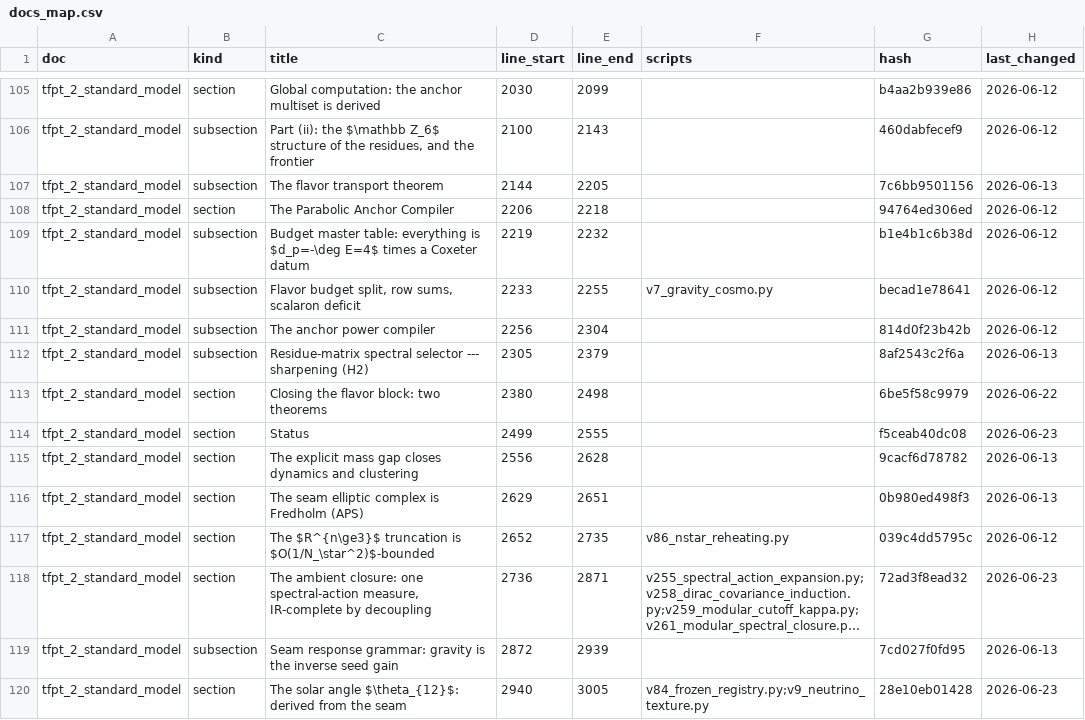
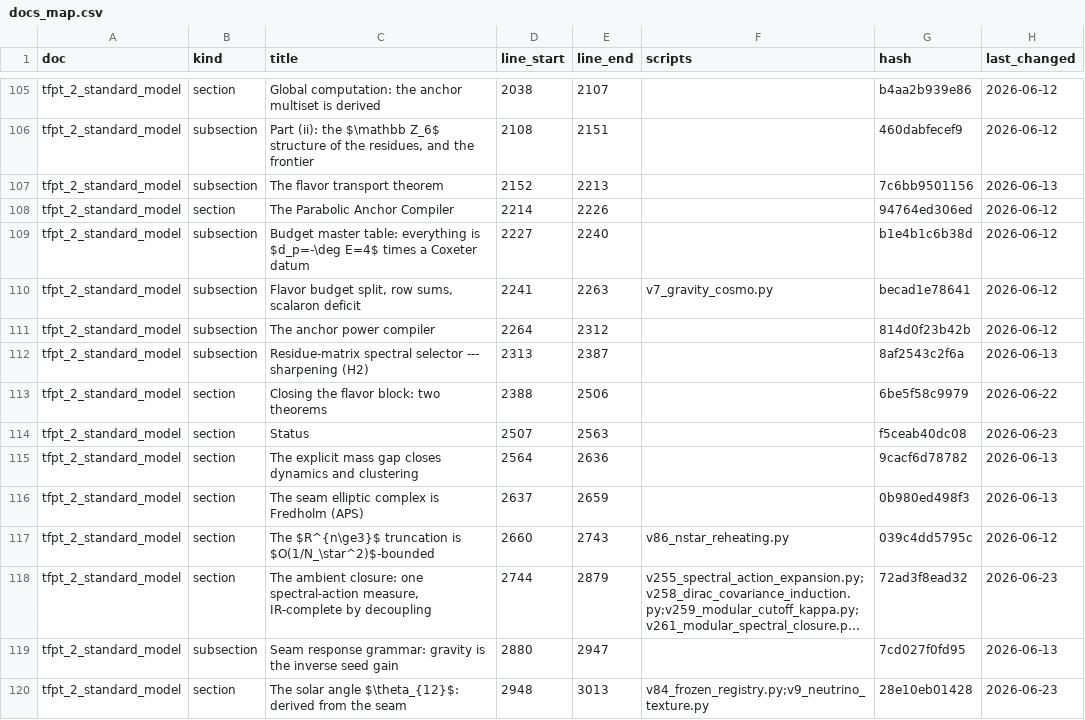
Before and after one commit to sthamann/tfpt5-shadow, a CSV file: verification/docs_map.csv, drawn as a sheet; only a part is shown, gaps mark what is left out; long unchanged cells end in …; the diff covers the shown part only; the diff names each change by its address in the sheet, - before the commit and + after, or states it on an @@ line.

```diff
--- a/verification/docs_map.csv
+++ b/verification/docs_map.csv
-D105 (line_start): 2030
+D105 (line_start): 2038
-E105 (line_end): 2099
+E105 (line_end): 2107
-D106 (line_start): 2100
+D106 (line_start): 2108
-E106 (line_end): 2143
+E106 (line_end): 2151
-D107 (line_start): 2144
+D107 (line_start): 2152
-E107 (line_end): 2205
+E107 (line_end): 2213
-D108 (line_start): 2206
+D108 (line_start): 2214
-E108 (line_end): 2218
+E108 (line_end): 2226
-D109 (line_start): 2219
+D109 (line_start): 2227
-E109 (line_end): 2232
+E109 (line_end): 2240
-D110 (line_start): 2233
+D110 (line_start): 2241
-E110 (line_end): 2255
+E110 (line_end): 2263
-D111 (line_start): 2256
+D111 (line_start): 2264
-E111 (line_end): 2304
+E111 (line_end): 2312
-D112 (line_start): 2305
+D112 (line_start): 2313
-E112 (line_end): 2379
+E112 (line_end): 2387
-D113 (line_start): 2380
+D113 (line_start): 2388
-E113 (line_end): 2498
+E113 (line_end): 2506
-D114 (line_start): 2499
+D114 (line_start): 2507
-E114 (line_end): 2555
+E114 (line_end): 2563
-D115 (line_start): 2556
+D115 (line_start): 2564
-E115 (line_end): 2628
+E115 (line_end): 2636
-D116 (line_start): 2629
+D116 (line_start): 2637
-E116 (line_end): 2651
+E116 (line_end): 2659
-D117 (line_start): 2652
+D117 (line_start): 2660
-E117 (line_end): 2735
+E117 (line_end): 2743
-D118 (line_start): 2736
+D118 (line_start): 2744
-E118 (line_end): 2871
+E118 (line_end): 2879
-D119 (line_start): 2872
+D119 (line_start): 2880
-E119 (line_end): 2939
+E119 (line_end): 2947
-D120 (line_start): 2940
+D120 (line_start): 2948
-E120 (line_end): 3005
+E120 (line_end): 3013
```
Also changed, not shown: 69 edited cells elsewhere in this file, verification/website_map.csv, 15 other files.
